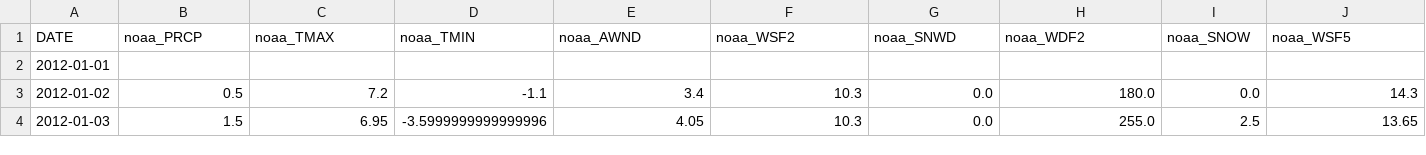
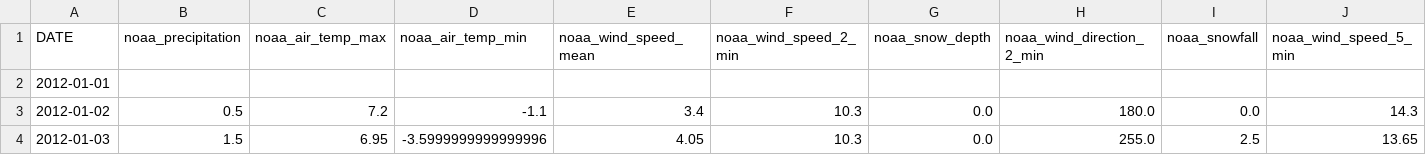
Before and after one commit to Awesome-Charts-Python-Scripts/VT-algae-blooms, a CSV file: data/unified_csvs/noaa_weather_avg.csv, drawn as a sheet; only a part is shown; the diff covers the shown part only; the diff names each change by its address in the sheet, - before the commit and + after, or states it on an @@ line.

Commit message:
Logistic regression + NOAA weather features update

```diff
--- a/data/unified_csvs/noaa_weather_avg.csv
+++ b/data/unified_csvs/noaa_weather_avg.csv
-B1: noaa_PRCP
+B1: noaa_precipitation
-C1: noaa_TMAX
+C1: noaa_air_temp_max
-D1: noaa_TMIN
+D1: noaa_air_temp_min
-E1: noaa_AWND
+E1: noaa_wind_speed_mean
-F1: noaa_WSF2
+F1: noaa_wind_speed_2_min
-G1: noaa_SNWD
+G1: noaa_snow_depth
-H1: noaa_WDF2
+H1: noaa_wind_direction_2_min
-I1: noaa_SNOW
+I1: noaa_snowfall
-J1: noaa_WSF5
+J1: noaa_wind_speed_5_min
```
Also changed, not shown: 2 edited cells elsewhere in this file, 3 other files.
